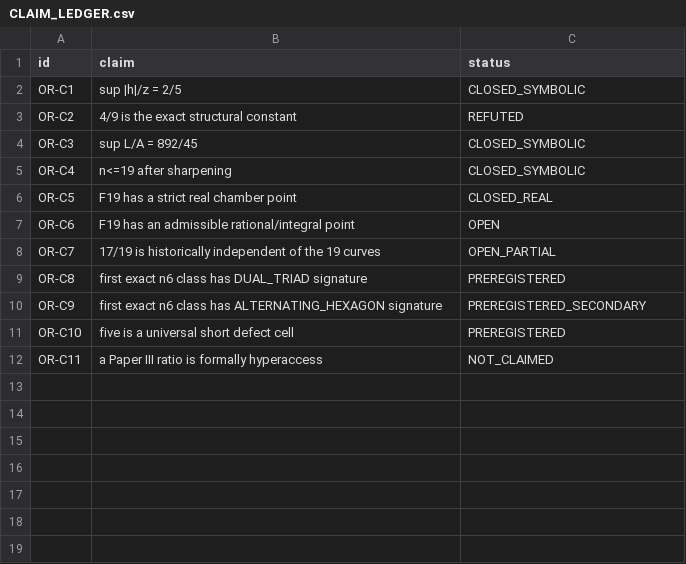
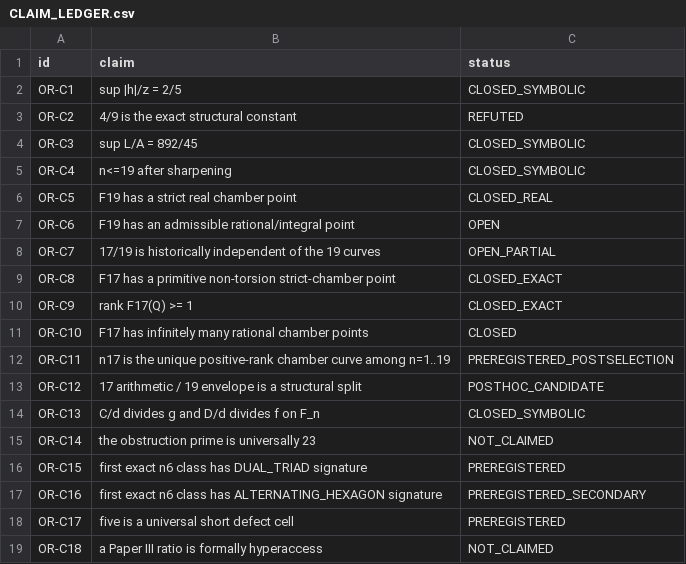
Before and after one commit to FacundoFirmenich/rgphi-radix-mobius-dynamics, a CSV file: origin-resonance/CLAIM_LEDGER.csv, drawn as a sheet.

Commit message:
origin-resonance: update claim ledger for n17 and common obstruction

```diff
--- a/origin-resonance/CLAIM_LEDGER.csv
+++ b/origin-resonance/CLAIM_LEDGER.csv
@@ -8,5 +8,12 @@ OR-C6,F19 has an admissible rational/integral point,OPEN
 OR-C7,17/19 is historically independent of the 19 curves,OPEN_PARTIAL
-OR-C8,first exact n6 class has DUAL_TRIAD signature,PREREGISTERED
-OR-C9,first exact n6 class has ALTERNATING_HEXAGON signature,PREREGISTERED_SECONDARY
-OR-C10,five is a universal short defect cell,PREREGISTERED
-OR-C11,a Paper III ratio is formally hyperaccess,NOT_CLAIMED
+OR-C8,F17 has a primitive non-torsion strict-chamber point,CLOSED_EXACT
+OR-C9,rank F17(Q) >= 1,CLOSED_EXACT
+OR-C10,F17 has infinitely many rational chamber points,CLOSED
+OR-C11,n17 is the unique positive-rank chamber curve among n=1..19,PREREGISTERED_POSTSELECTION
+OR-C12,17 arithmetic / 19 envelope is a structural split,POSTHOC_CANDIDATE
+OR-C13,C/d divides g and D/d divides f on F_n,CLOSED_SYMBOLIC
+OR-C14,the obstruction prime is universally 23,NOT_CLAIMED
+OR-C15,first exact n6 class has DUAL_TRIAD signature,PREREGISTERED
+OR-C16,first exact n6 class has ALTERNATING_HEXAGON signature,PREREGISTERED_SECONDARY
+OR-C17,five is a universal short defect cell,PREREGISTERED
+OR-C18,a Paper III ratio is formally hyperaccess,NOT_CLAIMED
```
